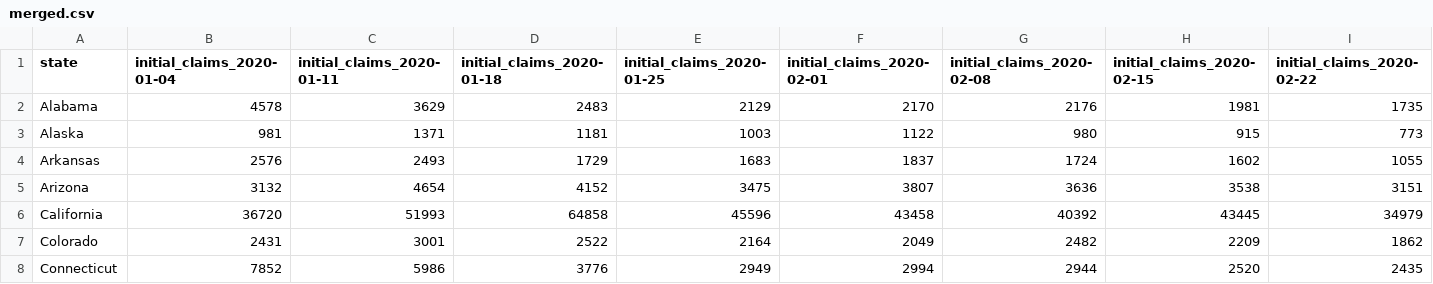
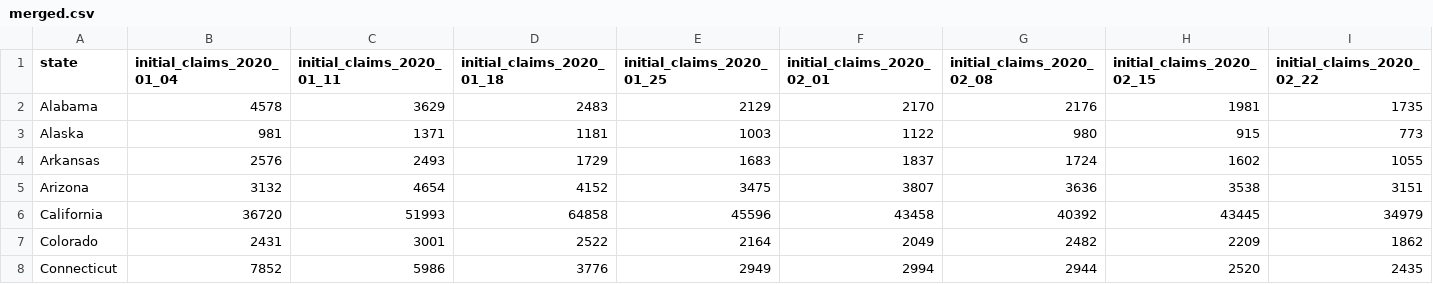
Before and after one commit to ruochen-wang97/dspp-finalproject, a CSV file: data/clean/merged.csv, drawn as a sheet; only a part is shown; the diff covers the shown part only; the diff names each change by its address in the sheet, - before the commit and + after, or states it on an @@ line.

```diff
--- a/data/clean/merged.csv
+++ b/data/clean/merged.csv
-B1: initial_claims_2020-01-04
+B1: initial_claims_2020_01_04
-C1: initial_claims_2020-01-11
+C1: initial_claims_2020_01_11
-D1: initial_claims_2020-01-18
+D1: initial_claims_2020_01_18
-E1: initial_claims_2020-01-25
+E1: initial_claims_2020_01_25
-F1: initial_claims_2020-02-01
+F1: initial_claims_2020_02_01
-G1: initial_claims_2020-02-08
+G1: initial_claims_2020_02_08
-H1: initial_claims_2020-02-15
+H1: initial_claims_2020_02_15
-I1: initial_claims_2020-02-22
+I1: initial_claims_2020_02_22
```
Also changed, not shown: 24 edited cells elsewhere in this file, 2 other files.
